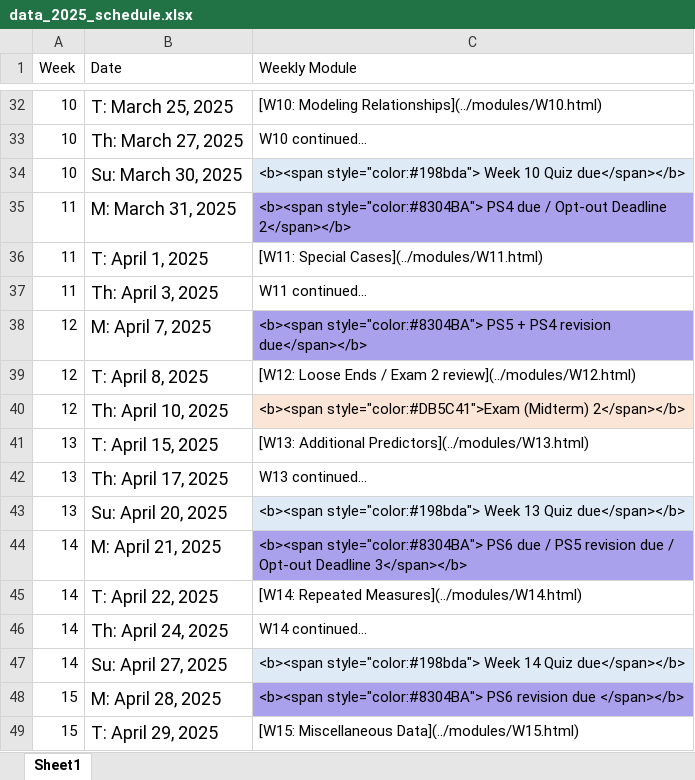
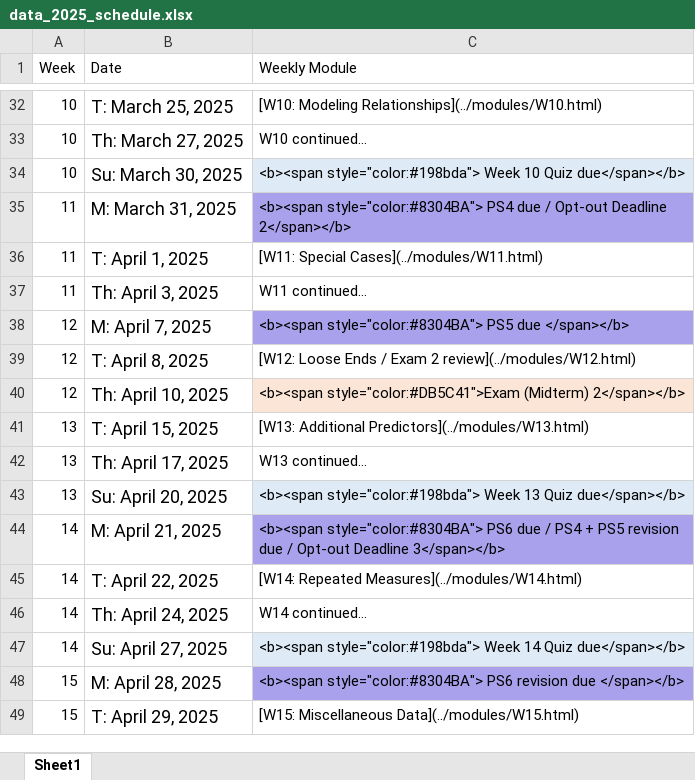
Before and after one commit to teaching-me/data-analysis, an Excel workbook: articles/course_docs/data_2025_schedule.xlsx, sheet Sheet1, drawn as a sheet; only a part is shown, gaps mark what is left out; values as stored, in another font and other column widths than the file's, no borders; the diff names each change by its address in the sheet, - before the commit and + after, or states it on an @@ line.

```diff
--- a/articles/course_docs/data_2025_schedule.xlsx (sheet Sheet1)
+++ b/articles/course_docs/data_2025_schedule.xlsx (sheet Sheet1)
-C38 (Weekly Module): …style="color:#8304BA"> PS5 + PS4 revision due</span></b>
+C38 (Weekly Module): …style="color:#8304BA"> PS5 due </span></b>
-C44 (Weekly Module): …due / PS5 revision…
+C44 (Weekly Module): …due / PS4 + PS5 revision…
```
Also changed, not shown: 10 other files.
